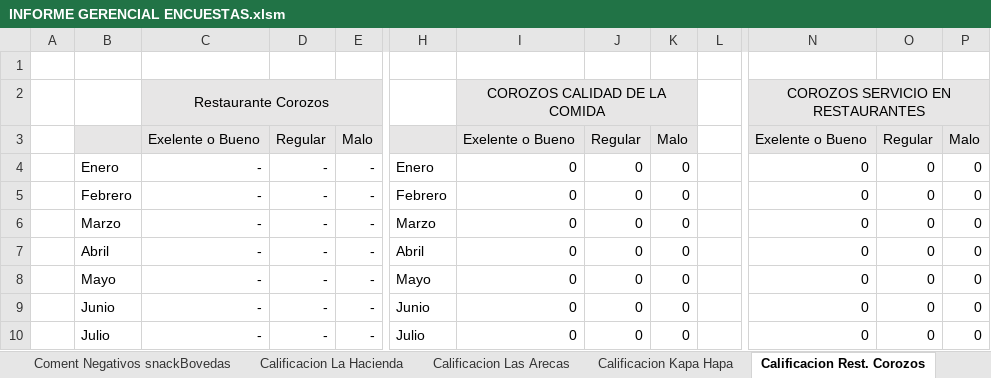
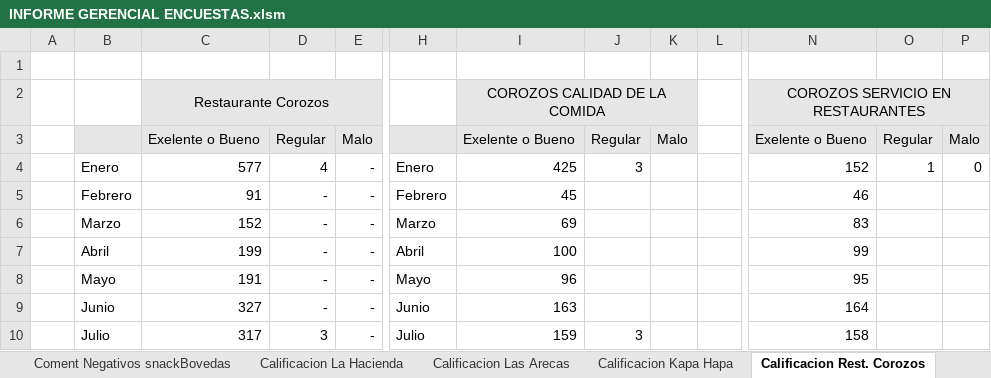
Before and after one commit to javier2002guerra-lab/Seminario-IRTRA, an Excel workbook: data/excel_templates/INFORME GERENCIAL ENCUESTAS.xlsm, sheet Calificacion Rest. Corozos, drawn as a sheet; only a part is shown, gaps mark what is left out; values as stored, in another font and other column widths than the file's, no borders; charts and pictures and conditional formats not drawn; the diff covers the shown part only; the diff names each change by its address in the sheet, - before the commit and + after, or states it on an @@ line.

```diff
--- a/data/excel_templates/INFORME GERENCIAL ENCUESTAS.xlsm (sheet Calificacion Rest. Corozos)
+++ b/data/excel_templates/INFORME GERENCIAL ENCUESTAS.xlsm (sheet Calificacion Rest. Corozos)
-C4: -
+C4: 577
-D4: -
+D4: 4
-I4: 0
+I4: 425
-J4: 0
+J4: 3
-K4:K10: 0
+K4:K10: (empty)
-N4: 0
+N4: 152
-O4: 0
+O4: 1
-C5: -
+C5: 91
-I5: 0
+I5: 45
-J5:J9: 0
+J5:J9: (empty)
-N5: 0
+N5: 46
-O5:O10: 0
+O5:O10: (empty)
-P5:P10: 0
+P5:P10: (empty)
-C6: -
+C6: 152
-I6: 0
+I6: 69
-N6: 0
+N6: 83
-C7: -
+C7: 199
-I7: 0
+I7: 100
-N7: 0
+N7: 99
-C8: -
+C8: 191
-I8: 0
+I8: 96
-N8: 0
+N8: 95
-C9: -
+C9: 327
-I9: 0
+I9: 163
-N9: 0
+N9: 164
-C10: -
+C10: 317
-D10: -
+D10: 3
-I10: 0
+I10: 159
-J10: 0
+J10: 3
-N10: 0
+N10: 158
```
Also changed, not shown: 1 added row, 1 removed row, 51 edited cells and cell formats elsewhere in this sheet, sheet Nivel de Calidad, sheet Preguntas directas, sheet OTRAS SUGERENCIAS, sheet Calificacion La Hacienda, sheet Calificacion Las Arecas, sheet Calificacion Kapa Hapa, 9 more sheets, formulas that keep their value, charts or pictures, 1 other file.
